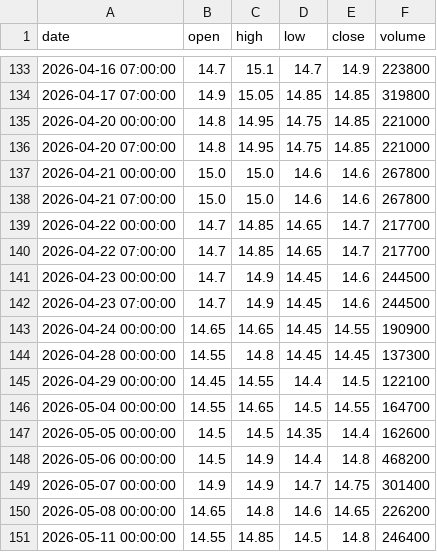
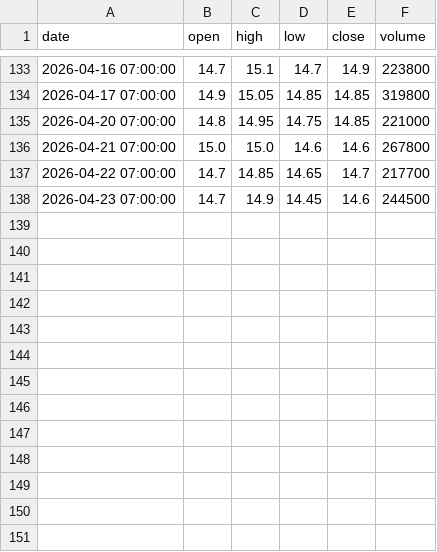
Before and after one commit to ALuong81/Find, a CSV file: data/market/AGR.csv, drawn as a sheet; only a part is shown, gaps mark what is left out; the diff names each change by its address in the sheet, - before the commit and + after, or states it on an @@ line.

Commit message:
update market data Tue May 12 05:04:15 UTC 2026

```diff
--- a/data/market/AGR.csv
+++ b/data/market/AGR.csv
-row 135: 2026-04-20 00:00:00 | 14.8 | 14.95 | 14.75 | 14.85 | 221000
-row 137: 2026-04-21 00:00:00 | 15.0 | 15.0 | 14.6 | 14.6 | 267800
-row 139: 2026-04-22 00:00:00 | 14.7 | 14.85 | 14.65 | 14.7 | 217700
-row 141: 2026-04-23 00:00:00 | 14.7 | 14.9 | 14.45 | 14.6 | 244500
-row 143: 2026-04-24 00:00:00 | 14.65 | 14.65 | 14.45 | 14.55 | 190900
-row 144: 2026-04-28 00:00:00 | 14.55 | 14.8 | 14.45 | 14.45 | 137300
-row 145: 2026-04-29 00:00:00 | 14.45 | 14.55 | 14.4 | 14.5 | 122100
-row 146: 2026-05-04 00:00:00 | 14.55 | 14.65 | 14.5 | 14.55 | 164700
-row 147: 2026-05-05 00:00:00 | 14.5 | 14.5 | 14.35 | 14.4 | 162600
-row 148: 2026-05-06 00:00:00 | 14.5 | 14.9 | 14.4 | 14.8 | 468200
-row 149: 2026-05-07 00:00:00 | 14.9 | 14.9 | 14.7 | 14.75 | 301400
-row 150: 2026-05-08 00:00:00 | 14.65 | 14.8 | 14.6 | 14.65 | 226200
-row 151: 2026-05-11 00:00:00 | 14.55 | 14.85 | 14.5 | 14.8 | 246400
```
Also changed, not shown: data/market/ACB.csv, data/market/BAF.csv, 15 other files.
